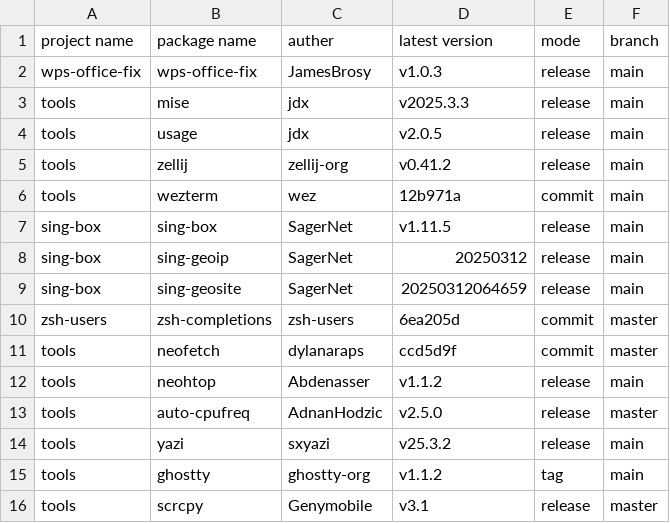
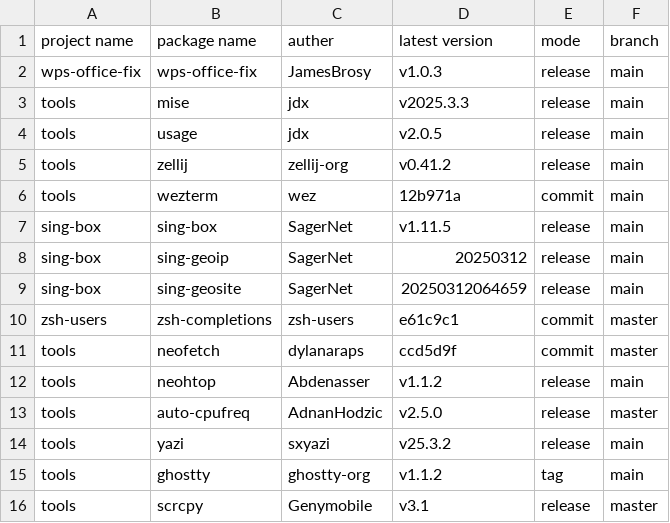
Before and after one commit to JamesBrosy/rpm-spec-templates, a CSV file: .github/pkgs_info.csv, drawn as a sheet.

```diff
--- a/.github/pkgs_info.csv
+++ b/.github/pkgs_info.csv
@@ -9,3 +9,3 @@ sing-box,sing-geoip,SagerNet,20250312,release,main
 sing-box,sing-geosite,SagerNet,20250312064659,release,main
-zsh-users,zsh-completions,zsh-users,6ea205d,commit,master
+zsh-users,zsh-completions,zsh-users,e61c9c1,commit,master
 tools,neofetch,dylanaraps,ccd5d9f,commit,master
```
